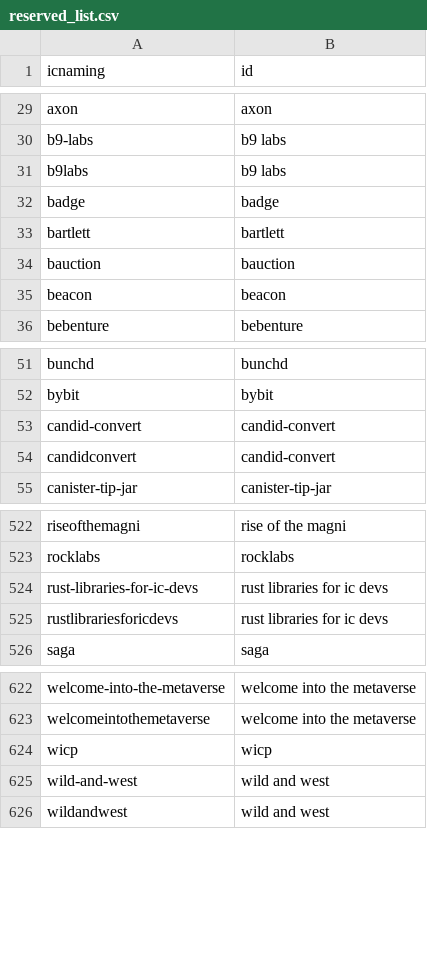
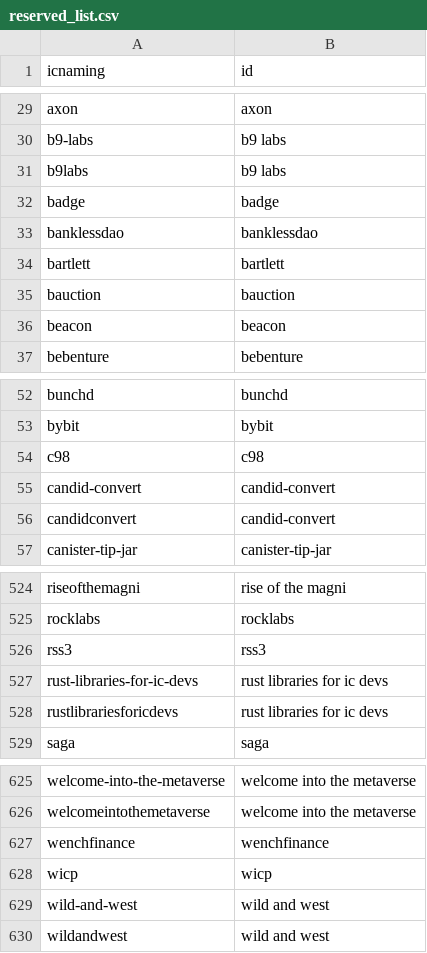
Before and after one commit to IC-Naming/icnaming, a CSV file: src/reserved/reserved_list.csv, drawn as a sheet; only a part is shown, gaps mark what is left out.

```diff
--- a/src/reserved/reserved_list.csv
+++ b/src/reserved/reserved_list.csv
@@ -32,2 +32,3 @@ b9labs,b9 labs
 badge,badge
+banklessdao,banklessdao
 bartlett,bartlett
@@ -52,2 +53,3 @@ bunchd,bunchd
 bybit,bybit
+c98,c98
 candid-convert,candid-convert
@@ -523,2 +525,3 @@ riseofthemagni,rise of the magni
 rocklabs,rocklabs
+rss3,rss3
 rust-libraries-for-ic-devs,rust libraries for ic devs
@@ -623,2 +626,3 @@ welcome-into-the-metaverse,welcome into the metaverse
 welcomeintothemetaverse,welcome into the metaverse
+wenchfinance,wenchfinance
 wicp,wicp
```
Also changed, not shown: src/reserved/reserved.csv, 3 other files.
